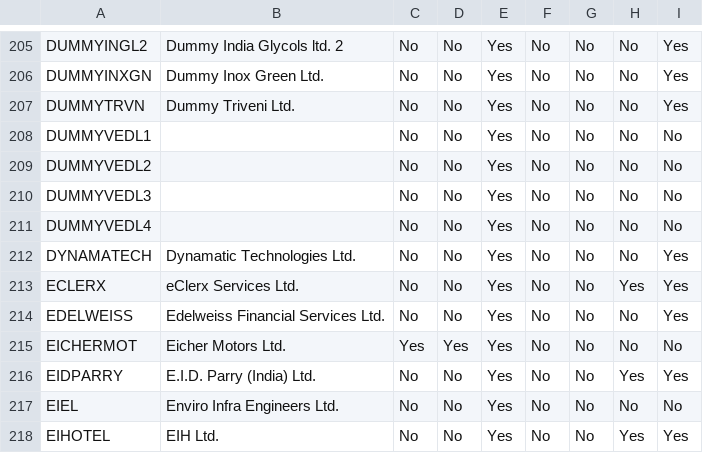
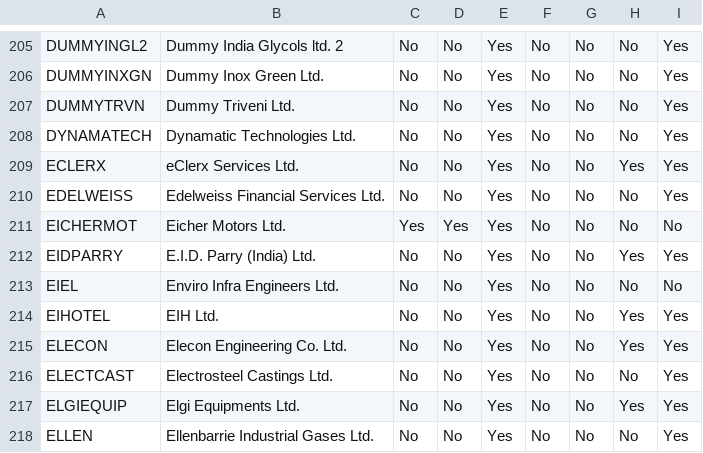
Before and after one commit to jayanigupta/nse-dashboard-v2, a CSV file: nifty_indices.csv, drawn as a sheet; only a part is shown, gaps mark what is left out; the shorter side is filled out with more unchanged rows.

```diff
--- a/nifty_indices.csv
+++ b/nifty_indices.csv
@@ -207,6 +207,2 @@ DUMMYINXGN,Dummy Inox Green Ltd.,No,No,Yes,No,No,No,Yes
 DUMMYTRVN,Dummy Triveni Ltd.,No,No,Yes,No,No,No,Yes
-DUMMYVEDL1,,No,No,Yes,No,No,No,No
-DUMMYVEDL2,,No,No,Yes,No,No,No,No
-DUMMYVEDL3,,No,No,Yes,No,No,No,No
-DUMMYVEDL4,,No,No,Yes,No,No,No,No
 DYNAMATECH,Dynamatic Technologies Ltd.,No,No,Yes,No,No,No,Yes
```
Also changed, not shown: avg_volume.csv, avg_volume_1m.csv, 3 other files.
